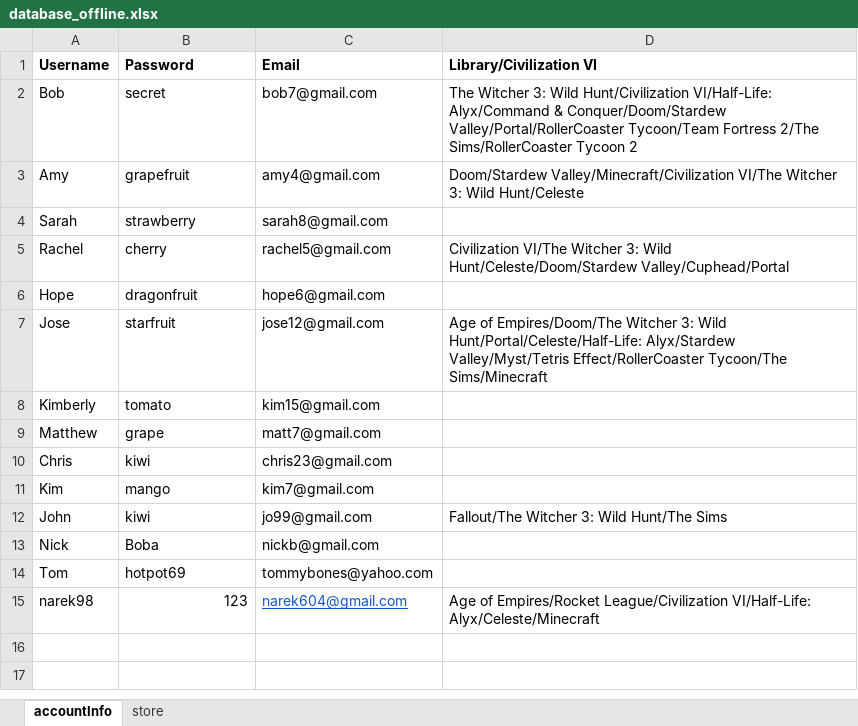
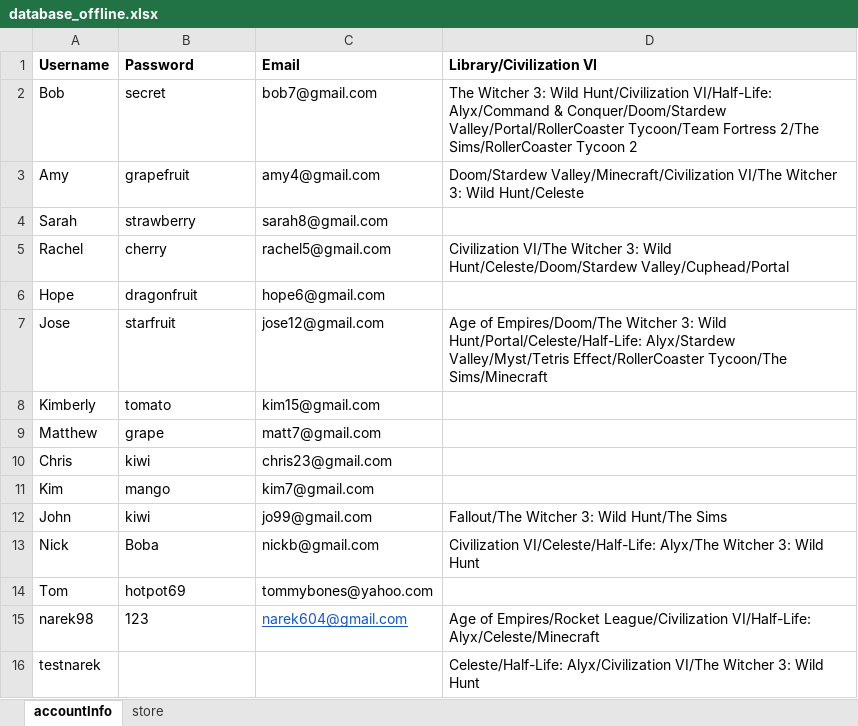
Before and after one commit to KTRiles55/game-launcher, an Excel workbook: database_offline.xlsx, sheet accountInfo, drawn as a sheet; values as stored, in another font and other column widths than the file's, no borders; the diff names each change by its address in the sheet, - before the commit and + after, or states it on an @@ line.

Commit message:
Fixed dynamically adding users to database_offline.xlsx

```diff
--- a/database_offline.xlsx (sheet accountInfo)
+++ b/database_offline.xlsx (sheet accountInfo)
-D13 (Library/Civilization VI): (empty)
+D13 (Library/Civilization VI): Civilization VI/Celeste/Half-Life: Alyx/The Witcher 3: Wild Hunt
-B15 alignment: right
+B15 alignment: left
+row 16: testnarek |  |  | Celeste/Half-Life: Alyx/Civilization VI/The Witcher 3: Wild Hunt
```
Also changed, not shown: 1 other file.
